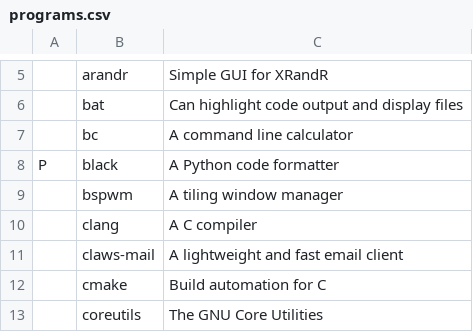
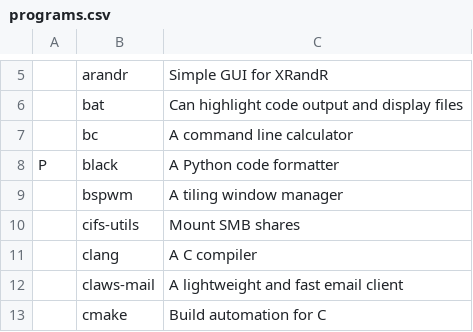
Before and after one commit to miikanissi/dotfiles, a CSV file: programs.csv, drawn as a sheet; only a part is shown, gaps mark what is left out; the shorter side is filled out with more unchanged rows.

Commit message:
Organized files and misc smb share changes

```diff
--- a/programs.csv
+++ b/programs.csv
@@ -9,2 +9,3 @@ P,black,A Python code formatter
 ,bspwm,A tiling window manager
+,cifs-utils,Mount SMB shares
 ,clang,A C compiler
```
Also changed, not shown: 4 other files.
